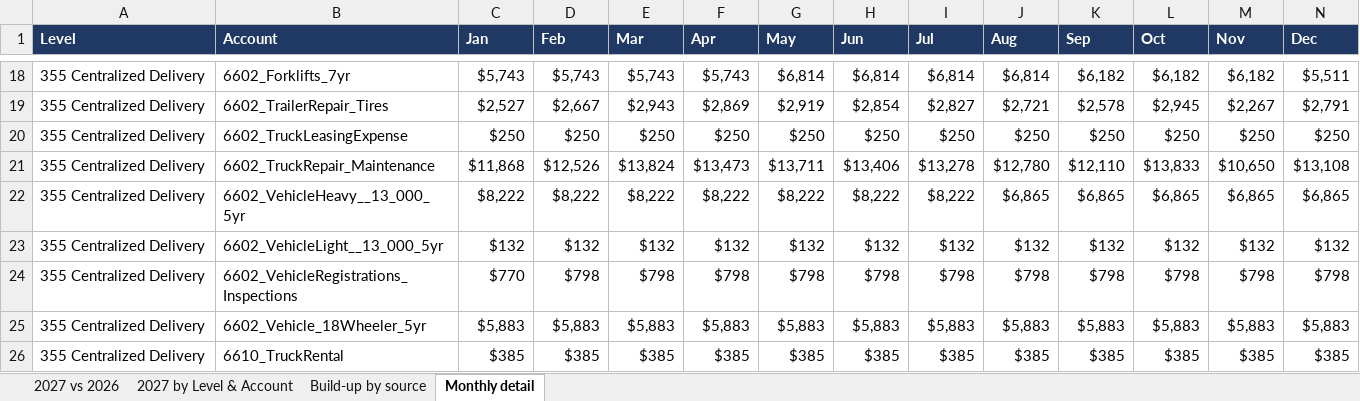
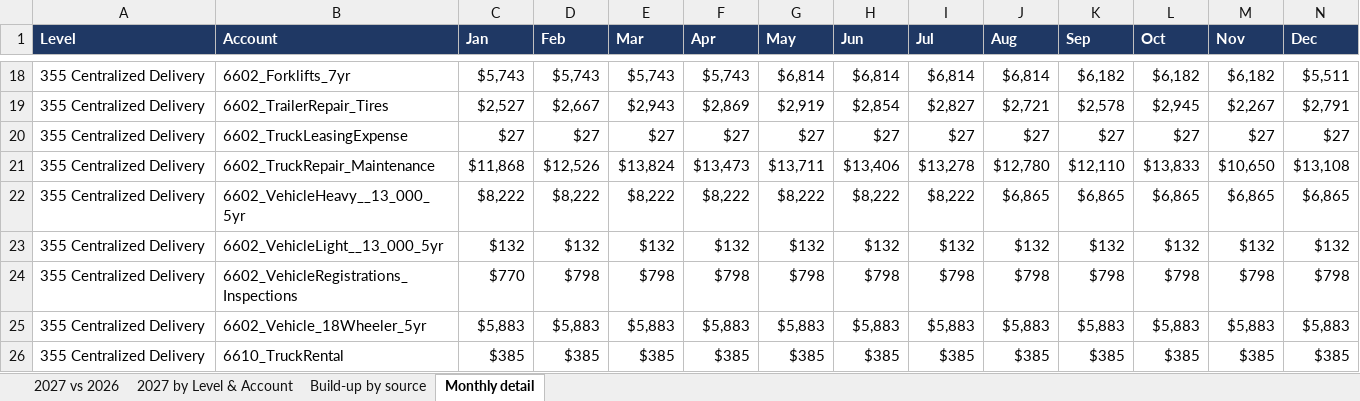
Before and after one commit to julianchetlange-svg/2027-Fleet-Forecast, an Excel workbook: accounting-review/Fleet_2027_MfgDC_by_Level_and_Account.xlsx, sheet Monthly detail, drawn as a sheet; only a part is shown, gaps mark what is left out; values as stored, in another font and other column widths than the file's, no borders; removed rows and columns are numbered as before the commit, all else as after; rows hold the shown columns only; the diff names each change by its address in the sheet, - before the commit and + after, or states it on an @@ line.

```diff
--- a/accounting-review/Fleet_2027_MfgDC_by_Level_and_Account.xlsx (sheet Monthly detail)
+++ b/accounting-review/Fleet_2027_MfgDC_by_Level_and_Account.xlsx (sheet Monthly detail)
-row 20: 355 Centralized Delivery | 6602_TruckLeasingExpense | $250 | $250 | $250 | $250 | $250 | $250 | $250 | $250 | $250 | $250 | $250 | $250
+row 20: 355 Centralized Delivery | 6602_TruckLeasingExpense | $27 | $27 | $27 | $27 | $27 | $27 | $27 | $27 | $27 | $27 | $27 | $27
```
Also changed, not shown: sheet 2027 vs 2026, sheet Build-up by source, sheet 2027 by Level & Account, accounting-review/Adaptive_Import_Fleet_2027_2026-11-20.xlsx, 4 other files.
